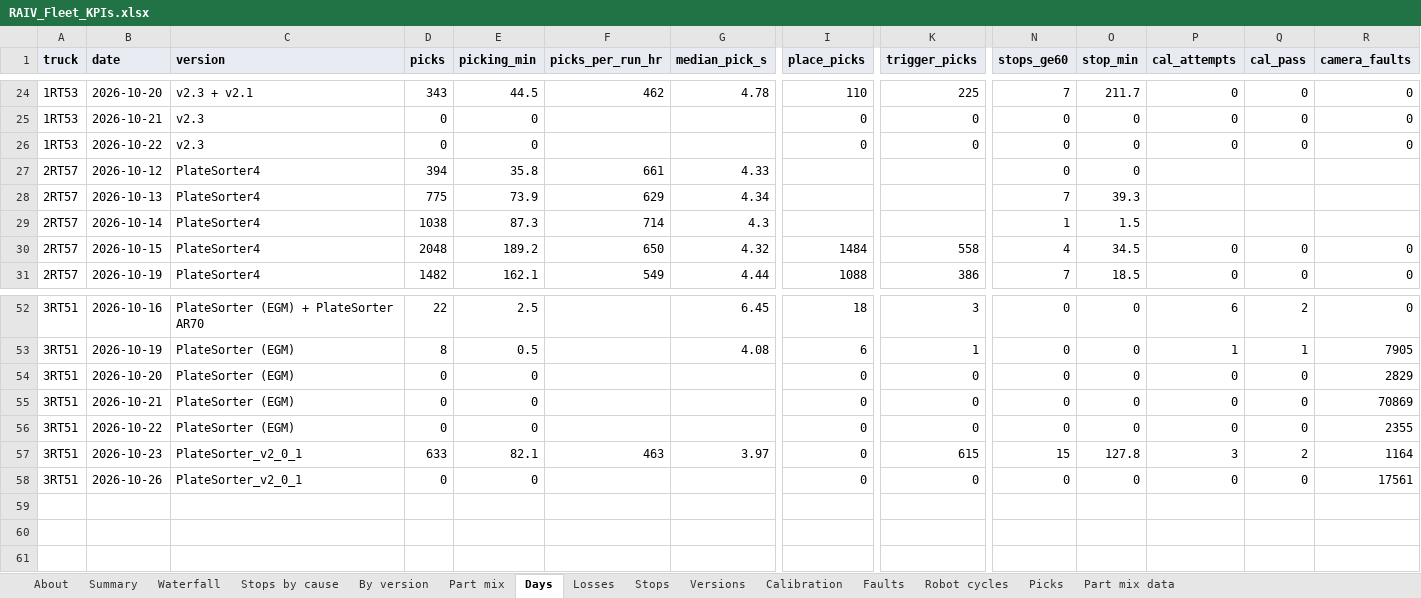
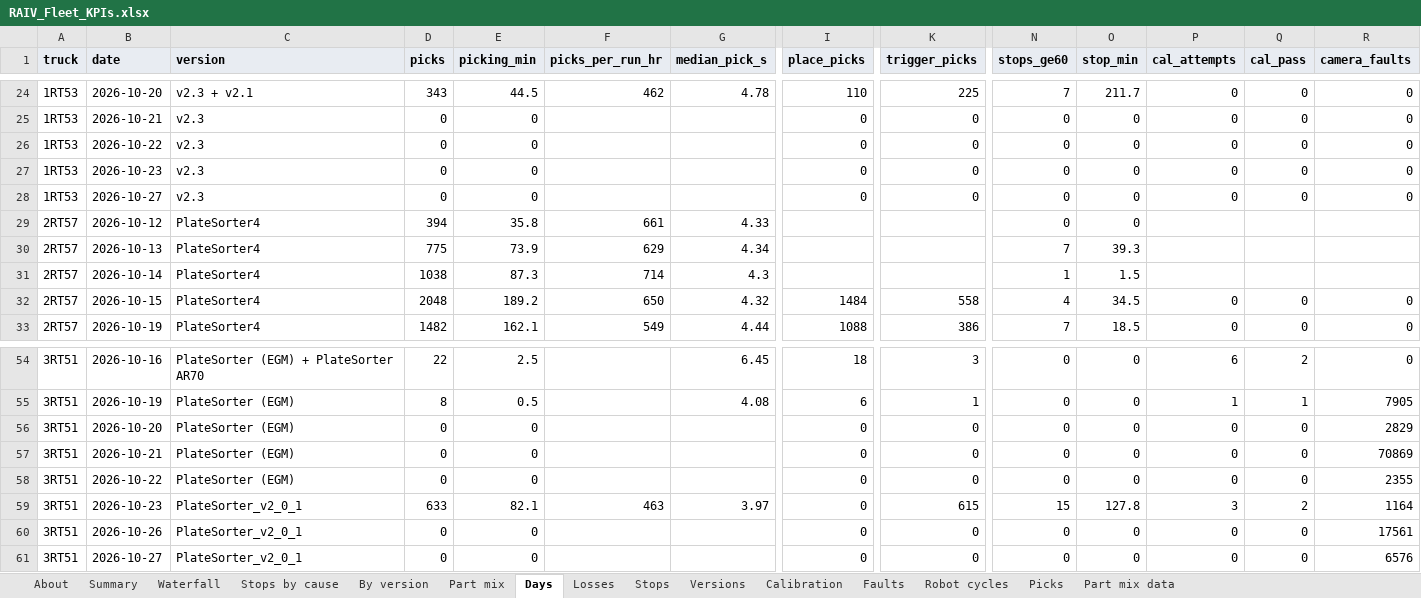
Before and after one commit to cotyc-bbrailtech/RAIV-FLEET-KPI, an Excel workbook: RAIV_Fleet_KPIs.xlsx, sheet Days, drawn as a sheet; only a part is shown, gaps mark what is left out; values as stored, in another font and other column widths than the file's, no borders; charts and pictures not drawn; rows hold the shown columns only; the diff names each change by its address in the sheet, - before the commit and + after, or states it on an @@ line.

```diff
--- a/RAIV_Fleet_KPIs.xlsx (sheet Days)
+++ b/RAIV_Fleet_KPIs.xlsx (sheet Days)
+row 27: 1RT53 | 2026-10-23 | v2.3 | 0 | 0 |  |  | 0 | 0 | 0 | 0 | 0 | 0 | 0
+row 28: 1RT53 | 2026-10-27 | v2.3 | 0 | 0 |  |  | 0 | 0 | 0 | 0 | 0 | 0 | 0
+row 61: 3RT51 | 2026-10-27 | PlateSorter_v2_0_1 | 0 | 0 |  |  | 0 | 0 | 0 | 0 | 0 | 0 | 6576
```
Also changed, not shown: sheet Faults, sheet Versions, sheet Summary, sheet By version, sheet About, formulas that keep their value, 1 other file.
